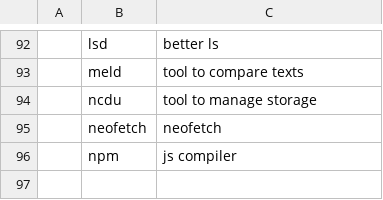
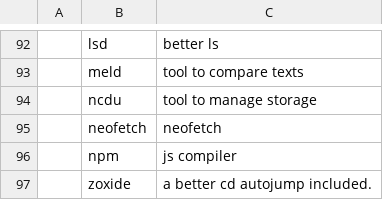
Before and after one commit to ArgusGuardian/LARBS, a CSV file: static/progs.csv, drawn as a sheet; only a part is shown, gaps mark what is left out; the diff names each change by its address in the sheet, - before the commit and + after, or states it on an @@ line.

```diff
--- a/static/progs.csv
+++ b/static/progs.csv
+row 97:  | zoxide | a better cd autojump included.
```
Also changed, not shown: 1 other file.
